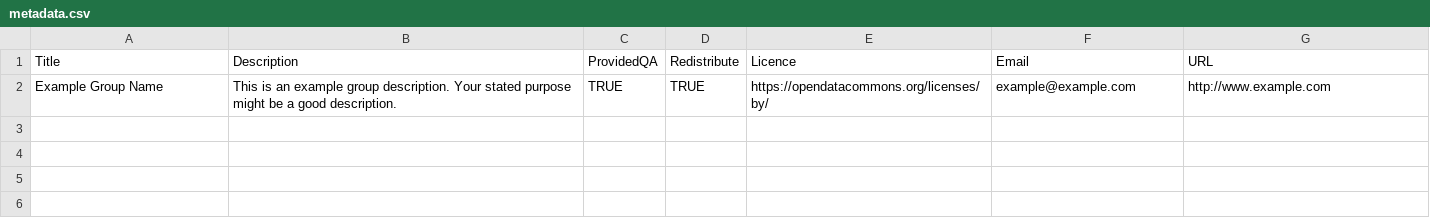
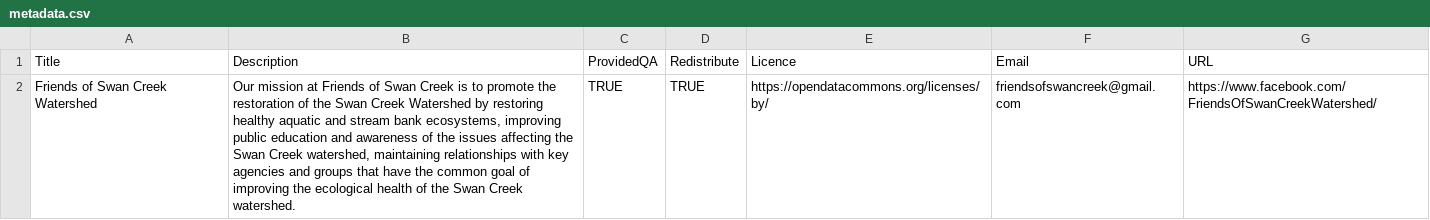
Before and after one commit to friendsofswancreek/WADE, a CSV file: data/metadata.csv, drawn as a sheet.

```diff
--- a/data/metadata.csv
+++ b/data/metadata.csv
@@ -1,2 +1,2 @@
 Title,Description,ProvidedQA,Redistribute,Licence,Email,URL
-Example Group Name,This is an example group description. Your stated purpose might be a good description.,TRUE,TRUE,https://opendatacommons.org/licenses/by/,example@example.com,http://www.example.com
+Friends of Swan Creek Watershed,"Our mission at Friends of Swan Creek is to promote the restoration of the Swan Creek Watershed by restoring healthy aquatic and stream bank ecosystems, improving public education and awareness of the issues affecting the Swan Creek watershed, maintaining relationships with key agencies and groups that have the common goal of improving the ecological health of the Swan Creek watershed.",TRUE,TRUE,https://opendatacommons.org/licenses/by/,friendsofswancreek@gmail.com,https://www.facebook.com/FriendsOfSwanCreekWatershed/
```
Also changed, not shown: data/locations.csv, 1 other file.
